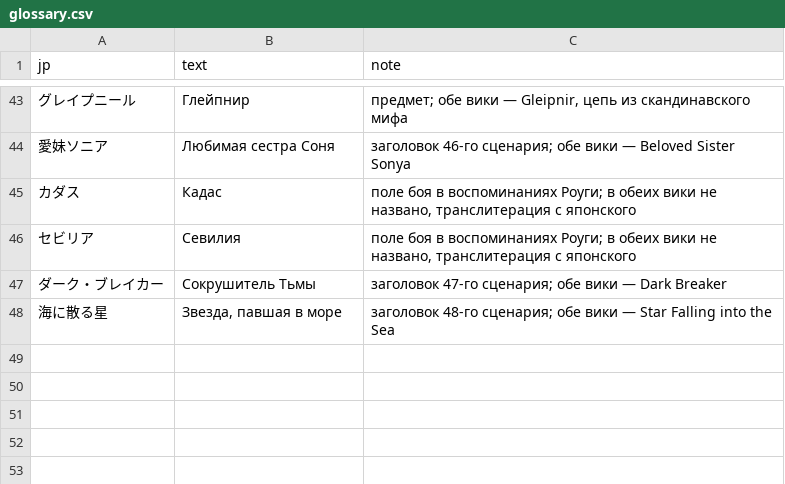
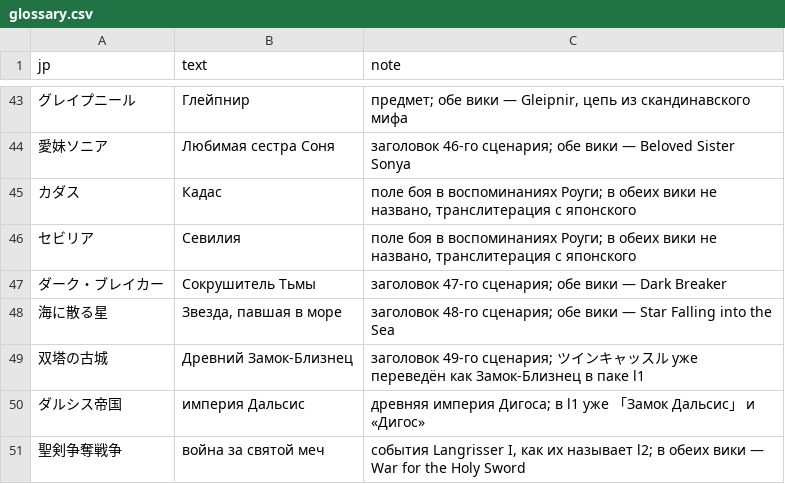
Before and after one commit to nE0sIghT/langrisser-translation, a CSV file: data/games/l2/lang/ru/glossary.csv, drawn as a sheet; only a part is shown, gaps mark what is left out; the diff names each change by its address in the sheet, - before the commit and + after, or states it on an @@ line.

```diff
--- a/data/games/l2/lang/ru/glossary.csv
+++ b/data/games/l2/lang/ru/glossary.csv
+row 49: 双塔の古城 | Древний Замок-Близнец | заголовок 49-го сценария; ツインキャッスル уже переведён как Замок-Близнец в паке l1
+row 50: ダルシス帝国 | империя Дальсис | древняя империя Дигоса; в l1 уже 「Замок Дальсис」 и «Дигос»
+row 51: 聖剣争奪戦争 | война за святой меч | события Langrisser I, как их называет l2; в обеих вики — War for the Holy Sword
```
Also changed, not shown: data/common/font_mapping/l1_2_slots_ru.csv, 1 other file.
